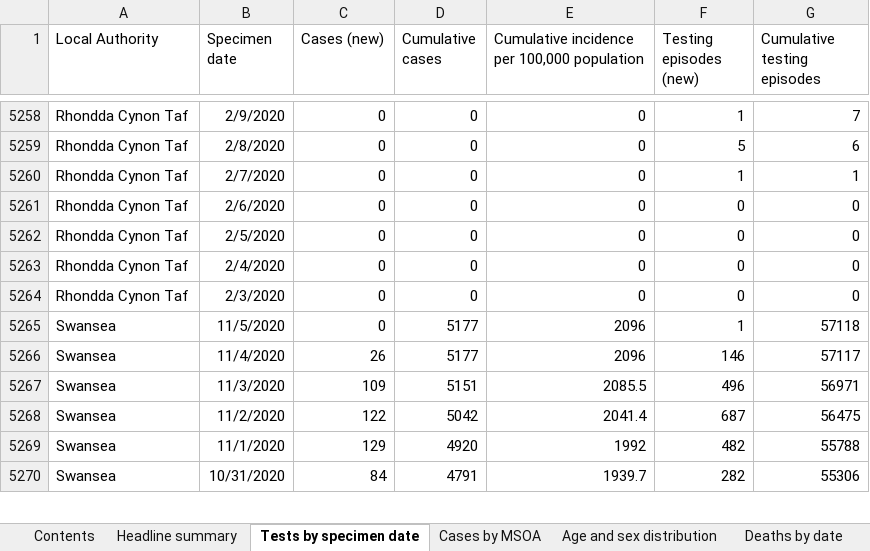
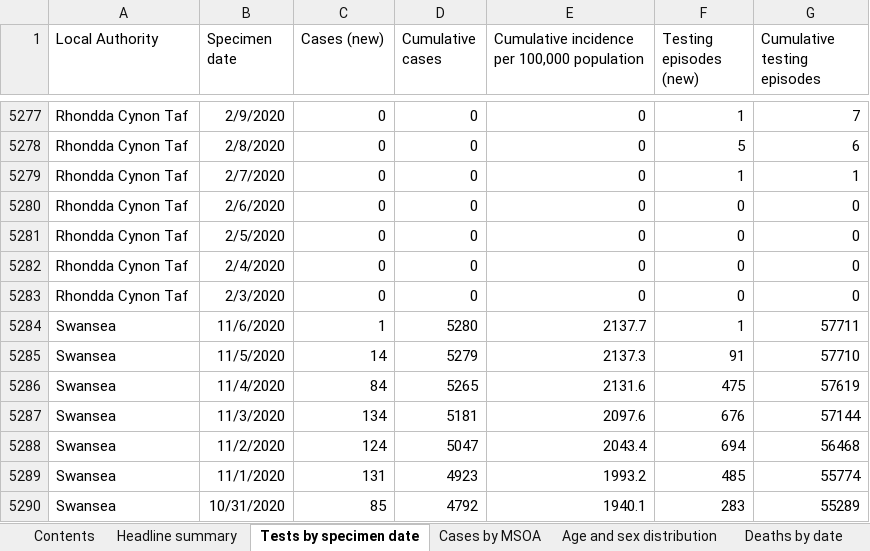
Before and after one commit to tomwhite/covid-19-uk-data, an Excel workbook: data/raw/phw/Rapid COVID-19 surveillance data.xlsx, sheet Tests by specimen date, drawn as a sheet; only a part is shown, gaps mark what is left out; values as stored, in another font and other column widths than the file's, no borders; addresses are those after the commit; the diff covers the shown part only; the diff names each change by its address in the sheet, - before the commit and + after, or states it on an @@ line.

```diff
--- a/data/raw/phw/Rapid COVID-19 surveillance data.xlsx (sheet Tests by specimen date)
+++ b/data/raw/phw/Rapid COVID-19 surveillance data.xlsx (sheet Tests by specimen date)
+row 5284: Swansea | 11/6/2020 | 1 | 5280 | 2137.7 | 1 | 57711
-C5285 (Cases (new)): 0
+C5285 (Cases (new)): 14
-D5285 (Cumulative cases): 5177
+D5285 (Cumulative cases): 5279
-E5285: 2096
+E5285: 2137.3
-F5285 (Testing episodes (new)): 1
+F5285 (Testing episodes (new)): 91
-G5285 (Cumulative testing episodes): 57118
+G5285 (Cumulative testing episodes): 57710
-C5286 (Cases (new)): 26
+C5286 (Cases (new)): 84
-D5286 (Cumulative cases): 5177
+D5286 (Cumulative cases): 5265
-E5286: 2096
+E5286: 2131.6
-F5286 (Testing episodes (new)): 146
+F5286 (Testing episodes (new)): 475
-G5286 (Cumulative testing episodes): 57117
+G5286 (Cumulative testing episodes): 57619
-C5287 (Cases (new)): 109
+C5287 (Cases (new)): 134
-D5287 (Cumulative cases): 5151
+D5287 (Cumulative cases): 5181
-E5287: 2085.5
+E5287: 2097.6
-F5287 (Testing episodes (new)): 496
+F5287 (Testing episodes (new)): 676
-G5287 (Cumulative testing episodes): 56971
+G5287 (Cumulative testing episodes): 57144
-C5288 (Cases (new)): 122
+C5288 (Cases (new)): 124
-D5288 (Cumulative cases): 5042
+D5288 (Cumulative cases): 5047
-E5288: 2041.4
+E5288: 2043.4
-F5288 (Testing episodes (new)): 687
+F5288 (Testing episodes (new)): 694
-G5288 (Cumulative testing episodes): 56475
+G5288 (Cumulative testing episodes): 56468
-C5289 (Cases (new)): 129
+C5289 (Cases (new)): 131
-D5289 (Cumulative cases): 4920
+D5289 (Cumulative cases): 4923
-E5289: 1992
+E5289: 1993.2
-F5289 (Testing episodes (new)): 482
+F5289 (Testing episodes (new)): 485
-G5289 (Cumulative testing episodes): 55788
+G5289 (Cumulative testing episodes): 55774
-C5290 (Cases (new)): 84
+C5290 (Cases (new)): 85
-D5290 (Cumulative cases): 4791
+D5290 (Cumulative cases): 4792
-E5290: 1939.7
+E5290: 1940.1
-F5290 (Testing episodes (new)): 282
+F5290 (Testing episodes (new)): 283
-G5290 (Cumulative testing episodes): 55306
+G5290 (Cumulative testing episodes): 55289
```
Also changed, not shown: 23 added rows and 1318 edited cells elsewhere in this sheet, sheet Cases by MSOA, sheet Total tests authorised, sheet Age and sex distribution, sheet Deaths by date, sheet Headline summary, sheet Deaths by LHB, 1 more sheet, 8 other files.
